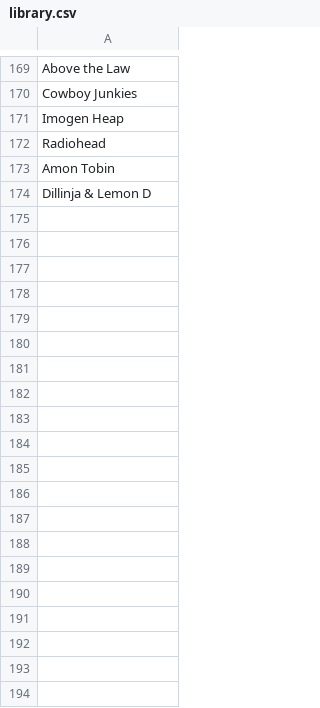
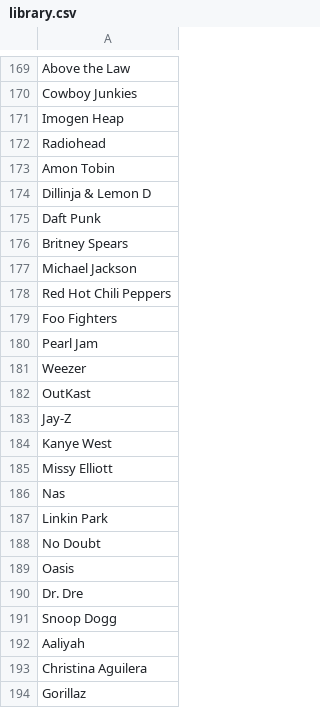
Before and after one commit to kitmage/Music-Database, a CSV file: library.csv, drawn as a sheet; only a part is shown, gaps mark what is left out; the diff covers the shown part only.

Commit message:
Expand artist library

```diff
--- a/library.csv
+++ b/library.csv
@@ -174 +174,21 @@ Amon Tobin
 Dillinja & Lemon D
+Daft Punk
+Britney Spears
+Michael Jackson
+Red Hot Chili Peppers
+Foo Fighters
+Pearl Jam
+Weezer
+OutKast
+Jay-Z
+Kanye West
+Missy Elliott
+Nas
+Linkin Park
+No Doubt
+Oasis
+Dr. Dre
+Snoop Dogg
+Aaliyah
+Christina Aguilera
+Gorillaz
```
Also changed, not shown: 28 added rows elsewhere in this file.
